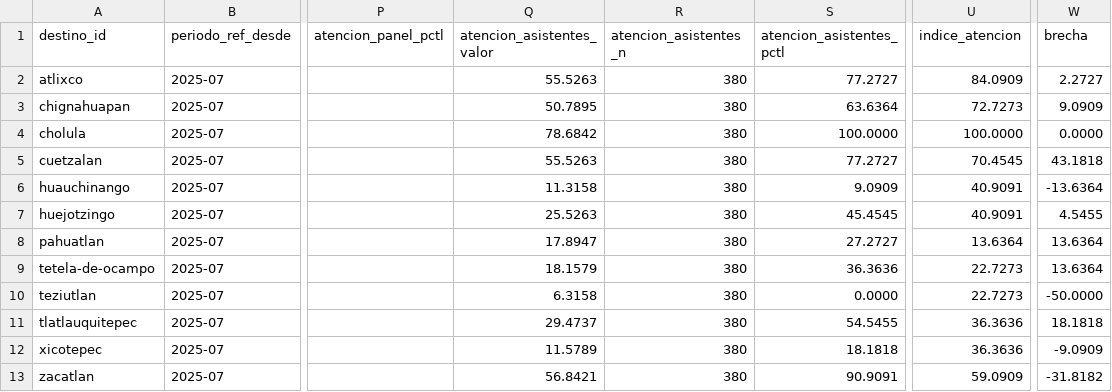
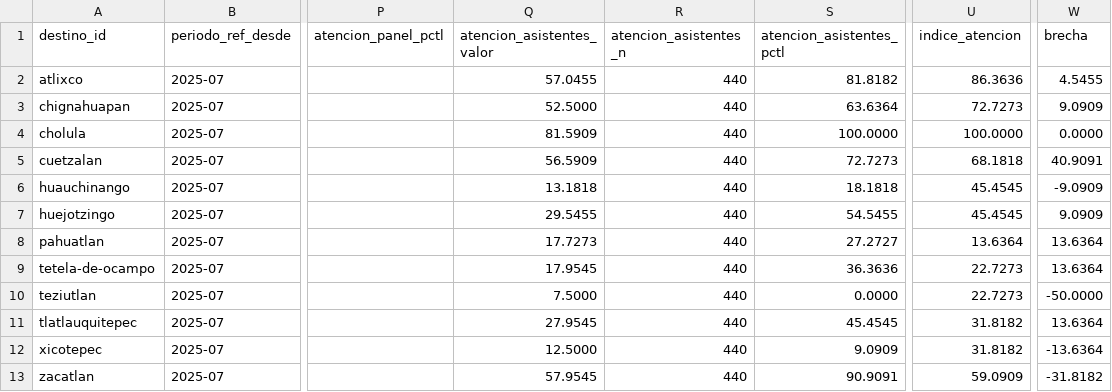
Before and after one commit to netfoor/Tech-Capital-2026, a CSV file: data/curado/radar_destinos.csv, drawn as a sheet; only a part is shown, gaps mark what is left out; the diff names each change by its address in the sheet, - before the commit and + after, or states it on an @@ line.

```diff
--- a/data/curado/radar_destinos.csv
+++ b/data/curado/radar_destinos.csv
-Q2 (atencion_asistentes_valor): 55.5263
+Q2 (atencion_asistentes_valor): 57.0455
-R2:R13 (atencion_asistentes_n): 380
+R2:R13 (atencion_asistentes_n): 440
-S2 (atencion_asistentes_pctl): 77.2727
+S2 (atencion_asistentes_pctl): 81.8182
-U2 (indice_atencion): 84.0909
+U2 (indice_atencion): 86.3636
-W2 (brecha): 2.2727
+W2 (brecha): 4.5455
-Q3 (atencion_asistentes_valor): 50.7895
+Q3 (atencion_asistentes_valor): 52.5000
-Q4 (atencion_asistentes_valor): 78.6842
+Q4 (atencion_asistentes_valor): 81.5909
-Q5 (atencion_asistentes_valor): 55.5263
+Q5 (atencion_asistentes_valor): 56.5909
-S5 (atencion_asistentes_pctl): 77.2727
+S5 (atencion_asistentes_pctl): 72.7273
-U5 (indice_atencion): 70.4545
+U5 (indice_atencion): 68.1818
-W5 (brecha): 43.1818
+W5 (brecha): 40.9091
-Q6 (atencion_asistentes_valor): 11.3158
+Q6 (atencion_asistentes_valor): 13.1818
-S6 (atencion_asistentes_pctl): 9.0909
+S6 (atencion_asistentes_pctl): 18.1818
-U6:U7 (indice_atencion): 40.9091
+U6:U7 (indice_atencion): 45.4545
-W6 (brecha): -13.6364
+W6 (brecha): -9.0909
-Q7 (atencion_asistentes_valor): 25.5263
+Q7 (atencion_asistentes_valor): 29.5455
-S7 (atencion_asistentes_pctl): 45.4545
+S7 (atencion_asistentes_pctl): 54.5455
-W7 (brecha): 4.5455
+W7 (brecha): 9.0909
-Q8 (atencion_asistentes_valor): 17.8947
+Q8 (atencion_asistentes_valor): 17.7273
-Q9 (atencion_asistentes_valor): 18.1579
+Q9 (atencion_asistentes_valor): 17.9545
-Q10 (atencion_asistentes_valor): 6.3158
+Q10 (atencion_asistentes_valor): 7.5000
-Q11 (atencion_asistentes_valor): 29.4737
+Q11 (atencion_asistentes_valor): 27.9545
-S11 (atencion_asistentes_pctl): 54.5455
+S11 (atencion_asistentes_pctl): 45.4545
-U11:U12 (indice_atencion): 36.3636
+U11:U12 (indice_atencion): 31.8182
-W11 (brecha): 18.1818
+W11 (brecha): 13.6364
-Q12 (atencion_asistentes_valor): 11.5789
+Q12 (atencion_asistentes_valor): 12.5000
-S12 (atencion_asistentes_pctl): 18.1818
+S12 (atencion_asistentes_pctl): 9.0909
-W12 (brecha): -9.0909
+W12 (brecha): -13.6364
-Q13 (atencion_asistentes_valor): 56.8421
+Q13 (atencion_asistentes_valor): 57.9545
```
Also changed, not shown: data/curado/asistentes_ejemplos.csv, data/curado/asistentes_visibilidad.csv, 11 other files.
